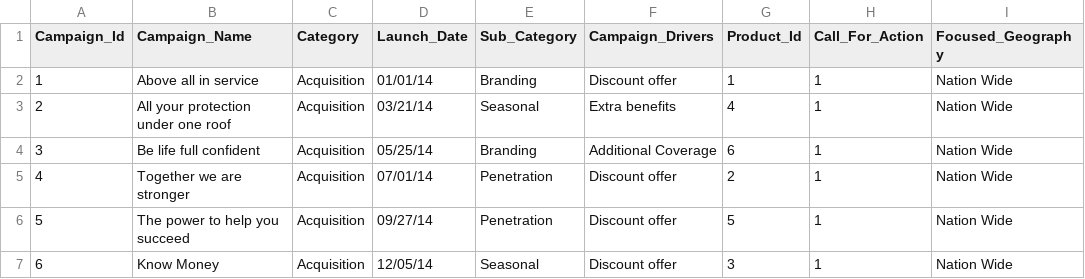
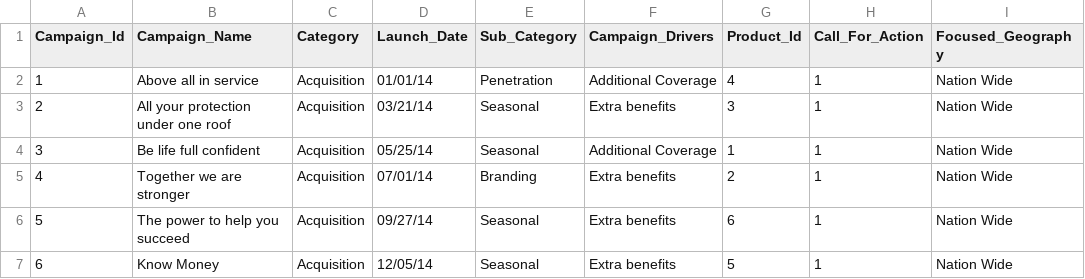
Before and after one commit to ytthuan/LeoSQLServerRServices, a CSV file: CampaignManagement/Data/Campaign_Detail.csv, drawn as a sheet; only a part is shown; the diff names each change by its address in the sheet, - before the commit and + after, or states it on an @@ line.

Commit message:
Updated data for more interesting patterns

```diff
--- a/CampaignManagement/Data/Campaign_Detail.csv
+++ b/CampaignManagement/Data/Campaign_Detail.csv
-E2 (Sub_Category): Branding
+E2 (Sub_Category): Penetration
-F2 (Campaign_Drivers): Discount offer
+F2 (Campaign_Drivers): Additional Coverage
-G2 (Product_Id): 1
+G2 (Product_Id): 4
-G3 (Product_Id): 4
+G3 (Product_Id): 3
-E4 (Sub_Category): Branding
+E4 (Sub_Category): Seasonal
-G4 (Product_Id): 6
+G4 (Product_Id): 1
-E5 (Sub_Category): Penetration
+E5 (Sub_Category): Branding
-F5:F7 (Campaign_Drivers): Discount offer
+F5:F7 (Campaign_Drivers): Extra benefits
-E6 (Sub_Category): Penetration
+E6 (Sub_Category): Seasonal
-G6 (Product_Id): 5
+G6 (Product_Id): 6
-G7 (Product_Id): 3
+G7 (Product_Id): 5
```
Also changed, not shown: 2 other files.
